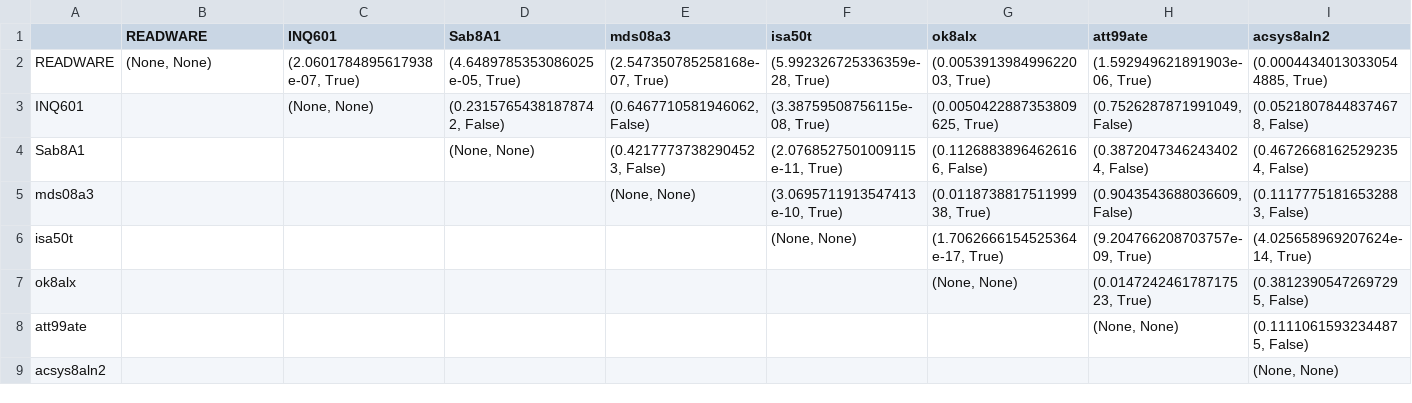
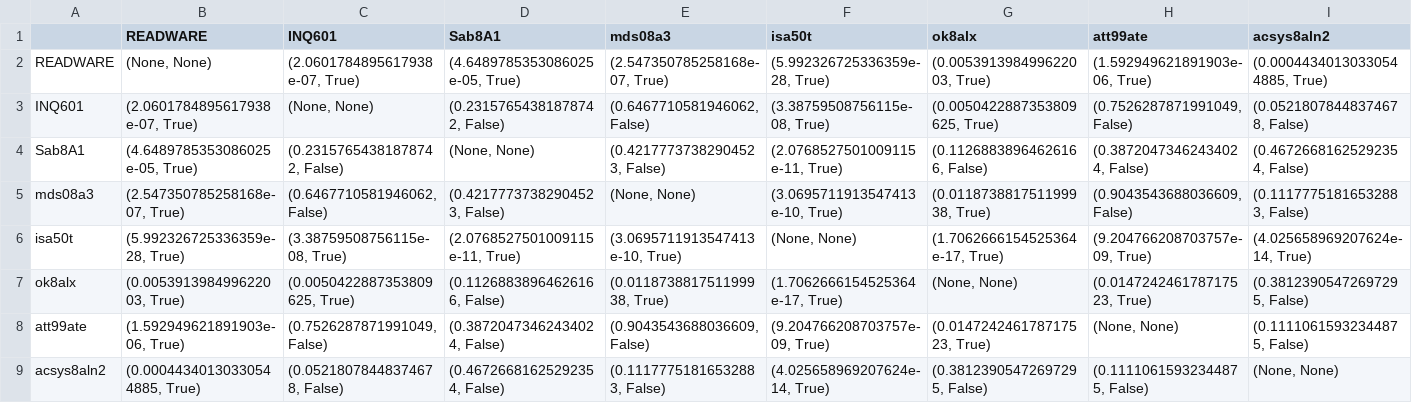
Before and after one commit to chiew256/trec6, a CSV file: outputs/test_map_depth_5.csv, drawn as a sheet; only a part is shown; the diff covers the shown part only; the diff names each change by its address in the sheet, - before the commit and + after, or states it on an @@ line.

```diff
--- a/outputs/test_map_depth_5.csv
+++ b/outputs/test_map_depth_5.csv
-B3 (READWARE): (empty)
+B3 (READWARE): (2.0601784895617938e-07, True)
-B4 (READWARE): (empty)
+B4 (READWARE): (4.6489785353086025e-05, True)
-C4 (INQ601): (empty)
+C4 (INQ601): (0.23157654381878742, False)
-B5 (READWARE): (empty)
+B5 (READWARE): (2.547350785258168e-07, True)
-C5 (INQ601): (empty)
+C5 (INQ601): (0.6467710581946062, False)
-D5 (Sab8A1): (empty)
+D5 (Sab8A1): (0.42177737382904523, False)
-B6 (READWARE): (empty)
+B6 (READWARE): (5.992326725336359e-28, True)
-C6 (INQ601): (empty)
+C6 (INQ601): (3.38759508756115e-08, True)
-D6 (Sab8A1): (empty)
+D6 (Sab8A1): (2.0768527501009115e-11, True)
-E6 (mds08a3): (empty)
+E6 (mds08a3): (3.0695711913547413e-10, True)
-B7 (READWARE): (empty)
+B7 (READWARE): (0.005391398499622003, True)
-C7 (INQ601): (empty)
+C7 (INQ601): (0.0050422887353809625, True)
-D7 (Sab8A1): (empty)
+D7 (Sab8A1): (0.11268838964626166, False)
-E7 (mds08a3): (empty)
+E7 (mds08a3): (0.011873881751199938, True)
-F7 (isa50t): (empty)
+F7 (isa50t): (1.7062666154525364e-17, True)
-B8 (READWARE): (empty)
+B8 (READWARE): (1.592949621891903e-06, True)
-C8 (INQ601): (empty)
+C8 (INQ601): (0.7526287871991049, False)
-D8 (Sab8A1): (empty)
+D8 (Sab8A1): (0.38720473462434024, False)
-E8 (mds08a3): (empty)
+E8 (mds08a3): (0.9043543688036609, False)
-F8 (isa50t): (empty)
+F8 (isa50t): (9.204766208703757e-09, True)
-G8 (ok8alx): (empty)
+G8 (ok8alx): (0.014724246178717523, True)
-B9 (READWARE): (empty)
+B9 (READWARE): (0.00044340130330544885, True)
-C9 (INQ601): (empty)
+C9 (INQ601): (0.05218078448374678, False)
-D9 (Sab8A1): (empty)
+D9 (Sab8A1): (0.46726681625292354, False)
-E9 (mds08a3): (empty)
+E9 (mds08a3): (0.11177751816532883, False)
-F9 (isa50t): (empty)
+F9 (isa50t): (4.025658969207624e-14, True)
-G9 (ok8alx): (empty)
+G9 (ok8alx): (0.38123905472697295, False)
-H9 (att99ate): (empty)
+H9 (att99ate): (0.11110615932344875, False)
```
Also changed, not shown: 77 edited cells elsewhere in this file, outputs/test_map_depth_10.csv, outputs/test_map_depth_20.csv, 1 other file.
